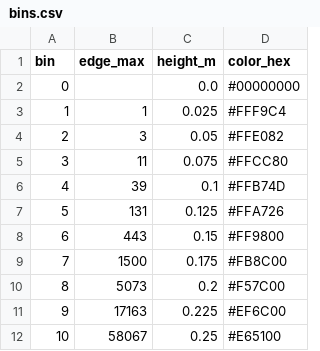
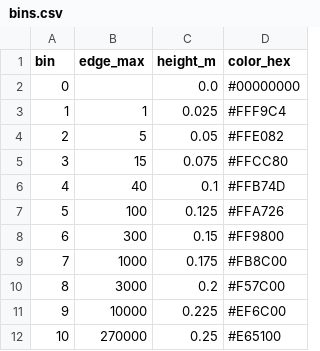
Before and after one commit to REM5-Studios/poliodatademo1, a CSV file: Data_Viz_Demo1/DataFiles/bins.csv, drawn as a sheet.

Commit message:
Major update: Extended data coverage to 1980-2023 with improved documentation
Data Updates:
- Extended coverage from 2000-2002 to full 1980-2023 range (44 years)
- Updated to single consistent data source (Our World in Data estimated cases)
- Added data for all years 1980-1999
- Updated bin thresholds for better variance (max now 270,000 to include India peaks)
- Fixed data loading to handle both 2-column and 4-column CSV formats

UI Improvements:
- Updated slider to cover 1980-2023
- Fixed year display formatting (removed commas)
- Improved button styling with native visionOS styles
- Enhanced main window layout and spacing

Code Improvements:
- Fixed bar animation issues (bars appearing from sky)
- Added proper error handling and logging
- Improved data loader to check multiple file locations

Documentation:
- Added comprehensive DATA_MANAGEMENT_GUIDE.md for future updates
- Created PROJECT_OVERVIEW.md as documentation hub
- Updated all docs to reflect current state (1980-2023)
- Removed outdated historical summaries
- Added processing scripts for data updates

Bug Fixes:
- Fixed country alignment issues
- Resolved duplicate file build errors
- Fixed bin assignment logic for historical data

```diff
--- a/Data_Viz_Demo1/DataFiles/bins.csv
+++ b/Data_Viz_Demo1/DataFiles/bins.csv
@@ -3,10 +3,10 @@ bin,edge_max,height_m,color_hex
 1,1,0.025,#FFF9C4
-2,3,0.05,#FFE082
-3,11,0.075,#FFCC80
-4,39,0.1,#FFB74D
-5,131,0.125,#FFA726
-6,443,0.15,#FF9800
-7,1500,0.175,#FB8C00
-8,5073,0.2,#F57C00
-9,17163,0.225,#EF6C00
-10,58067,0.25,#E65100
+2,5,0.05,#FFE082
+3,15,0.075,#FFCC80
+4,40,0.1,#FFB74D
+5,100,0.125,#FFA726
+6,300,0.15,#FF9800
+7,1000,0.175,#FB8C00
+8,3000,0.2,#F57C00
+9,10000,0.225,#EF6C00
+10,270000,0.25,#E65100
```
Also changed, not shown: 58 other files.
